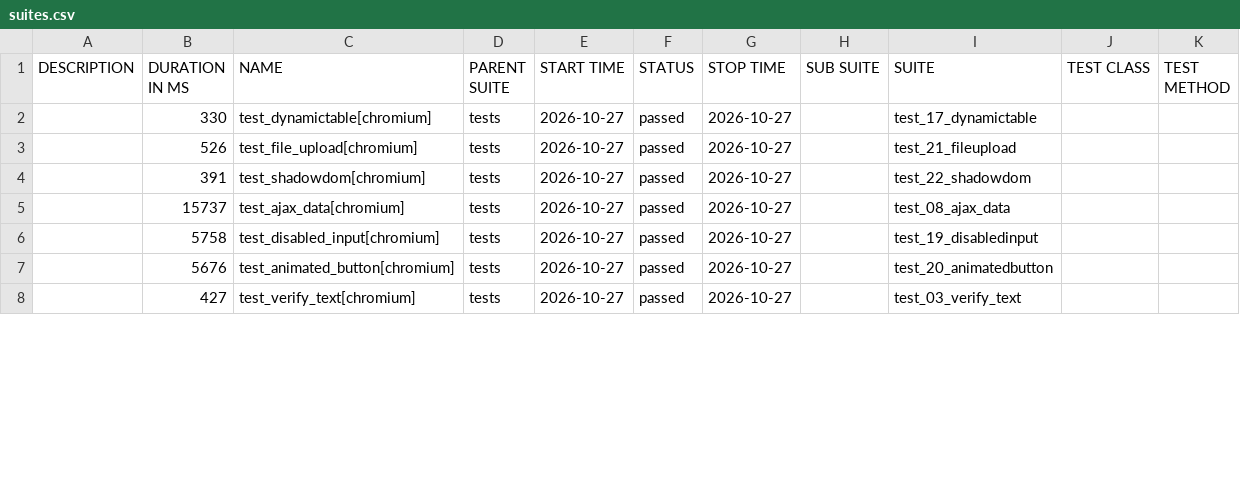
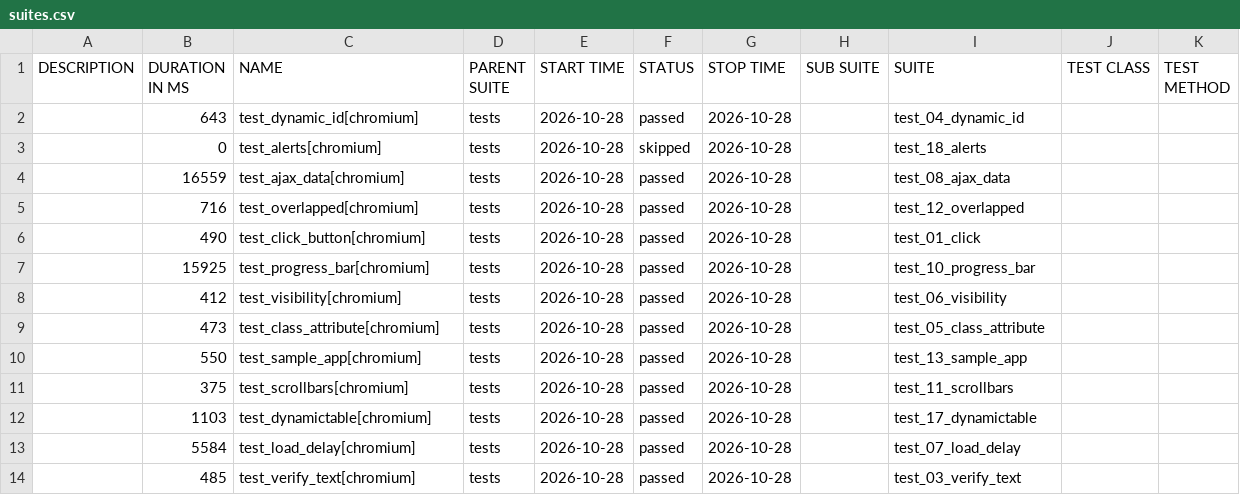
Before and after one commit to IF22I/uitap-automation, a CSV file: python/data/suites.csv, drawn as a sheet; only a part is shown; the diff covers the shown part only.

```diff
--- a/python/data/suites.csv
+++ b/python/data/suites.csv
@@ -1,8 +1,14 @@
 "DESCRIPTION","DURATION IN MS","NAME","PARENT SUITE","START TIME","STATUS","STOP TIME","SUB SUITE","SUITE","TEST CLASS","TEST METHOD"
-"","330","test_dynamictable[chromium]","tests","2026-10-27","passed","2026-10-27","","test_17_dynamictable","",""
-"","526","test_file_upload[chromium]","tests","2026-10-27","passed","2026-10-27","","test_21_fileupload","",""
-"","391","test_shadowdom[chromium]","tests","2026-10-27","passed","2026-10-27","","test_22_shadowdom","",""
-"","15737","test_ajax_data[chromium]","tests","2026-10-27","passed","2026-10-27","","test_08_ajax_data","",""
-"","5758","test_disabled_input[chromium]","tests","2026-10-27","passed","2026-10-27","","test_19_disabledinput","",""
-"","5676","test_animated_button[chromium]","tests","2026-10-27","passed","2026-10-27","","test_20_animatedbutton","",""
-"","427","test_verify_text[chromium]","tests","2026-10-27","passed","2026-10-27","","test_03_verify_text","",""
+"","643","test_dynamic_id[chromium]","tests","2026-10-28","passed","2026-10-28","","test_04_dynamic_id","",""
+"","0","test_alerts[chromium]","tests","2026-10-28","skipped","2026-10-28","","test_18_alerts","",""
+"","16559","test_ajax_data[chromium]","tests","2026-10-28","passed","2026-10-28","","test_08_ajax_data","",""
+"","716","test_overlapped[chromium]","tests","2026-10-28","passed","2026-10-28","","test_12_overlapped","",""
+"","490","test_click_button[chromium]","tests","2026-10-28","passed","2026-10-28","","test_01_click","",""
+"","15925","test_progress_bar[chromium]","tests","2026-10-28","passed","2026-10-28","","test_10_progress_bar","",""
+"","412","test_visibility[chromium]","tests","2026-10-28","passed","2026-10-28","","test_06_visibility","",""
+"","473","test_class_attribute[chromium]","tests","2026-10-28","passed","2026-10-28","","test_05_class_attribute","",""
+"","550","test_sample_app[chromium]","tests","2026-10-28","passed","2026-10-28","","test_13_sample_app","",""
+"","375","test_scrollbars[chromium]","tests","2026-10-28","passed","2026-10-28","","test_11_scrollbars","",""
+"","1103","test_dynamictable[chromium]","tests","2026-10-28","passed","2026-10-28","","test_17_dynamictable","",""
+"","5584","test_load_delay[chromium]","tests","2026-10-28","passed","2026-10-28","","test_07_load_delay","",""
+"","485","test_verify_text[chromium]","tests","2026-10-28","passed","2026-10-28","","test_03_verify_text","",""
```
Also changed, not shown: 5 added rows, 1 removed row and 16 edited cells elsewhere in this file, 57 other files.
